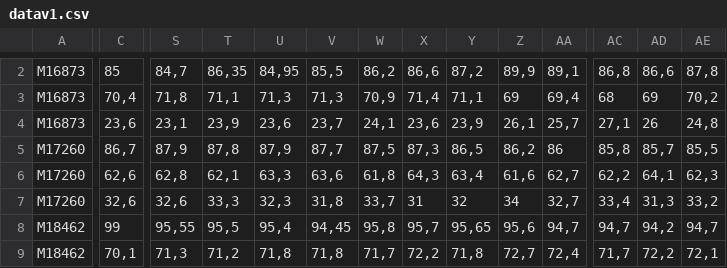
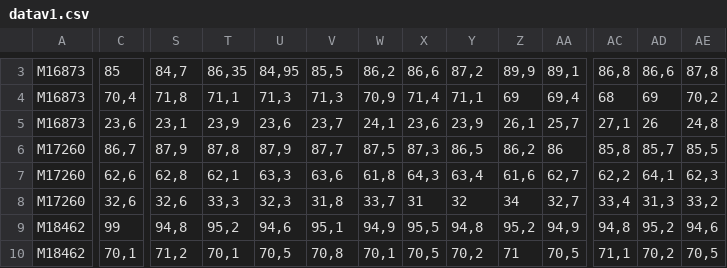
Before and after one commit to pehkonenjohnny-creator/xpsim, a CSV file: datav1.csv, drawn as a sheet; only a part is shown, gaps mark what is left out; addresses are those after the commit; the diff covers the shown part only; the diff names each change by its address in the sheet, - before the commit and + after, or states it on an @@ line.

Commit message:
Update datav1.csv

```diff
--- a/datav1.csv
+++ b/datav1.csv
-S9: 95,55
+S9: 94,8
-T9: 95,5
+T9: 95,2
-U9: 95,4
+U9: 94,6
-V9: 94,45
+V9: 95,1
-W9: 95,8
+W9: 94,9
-X9: 95,7
+X9: 95,5
-Y9: 95,65
+Y9: 94,8
-Z9: 95,6
+Z9: 95,2
-AA9: 94,7
+AA9: 94,9
-AC9: 94,7
+AC9: 94,8
-AD9: 94,2
+AD9: 95,2
-AE9: 94,7
+AE9: 94,6
-S10: 71,3
+S10: 71,2
-T10: 71,2
+T10: 70,1
-U10: 71,8
+U10: 70,5
-V10: 71,8
+V10: 70,8
-W10: 71,7
+W10: 70,1
-X10: 72,2
+X10: 70,5
-Y10: 71,8
+Y10: 70,2
-Z10: 72,7
+Z10: 71
-AA10: 72,4
+AA10: 70,5
-AC10: 71,7
+AC10: 71,1
-AD10: 72,2
+AD10: 70,2
-AE10: 72,1
+AE10: 70,5
```
Also changed, not shown: 1 added row and 43 edited cells elsewhere in this file.
